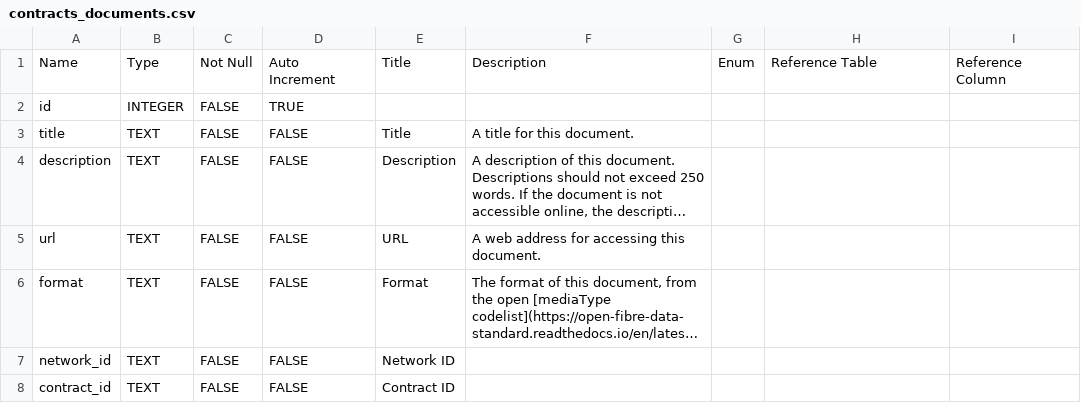
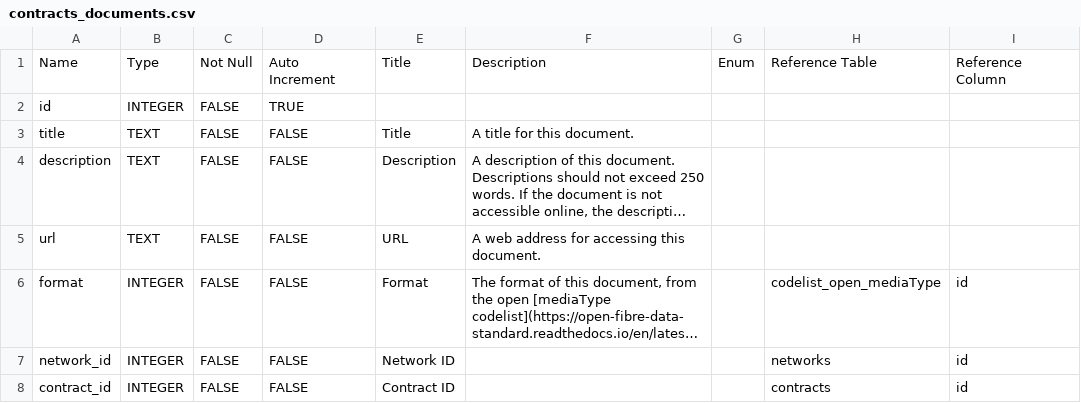
Before and after one commit to Open-Telecoms-Data/open-fibre-data-standard, a CSV file: schema/geopackage/table_definitions/contracts_documents.csv (was metadata_reports/contracts_documents.csv), drawn as a sheet; long unchanged cells end in …; the diff names each change by its address in the sheet, - before the commit and + after, or states it on an @@ line.

Commit message:
manage.py (pre-commit): Build geopackage template and docs

```diff
--- a/metadata_reports/contracts_documents.csv
+++ b/schema/geopackage/table_definitions/contracts_documents.csv
-B6:B8: TEXT
+B6:B8: INTEGER
-H6: (empty)
+H6: codelist_open_mediaType
-I6:I8: (empty)
+I6:I8: id
-H7: (empty)
+H7: networks
-H8: (empty)
+H8: contracts
```
Also changed, not shown: schema/geopackage/table_definitions/nodes_internationalConnections.csv, schema/geopackage/table_definitions/phases.csv, 17 other files.
